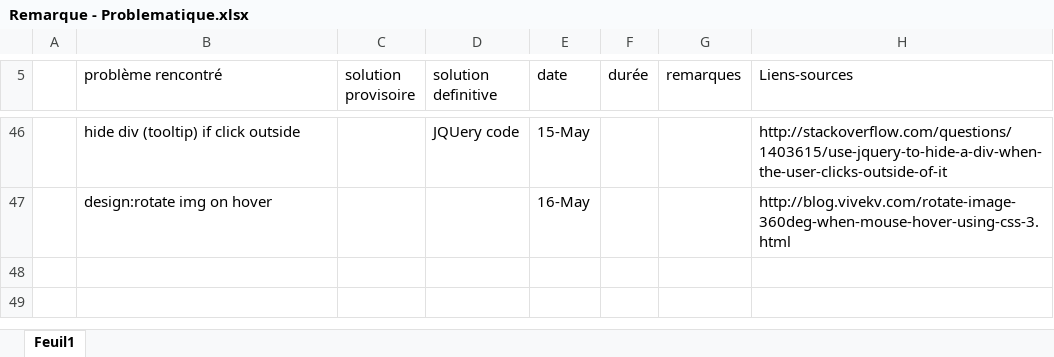
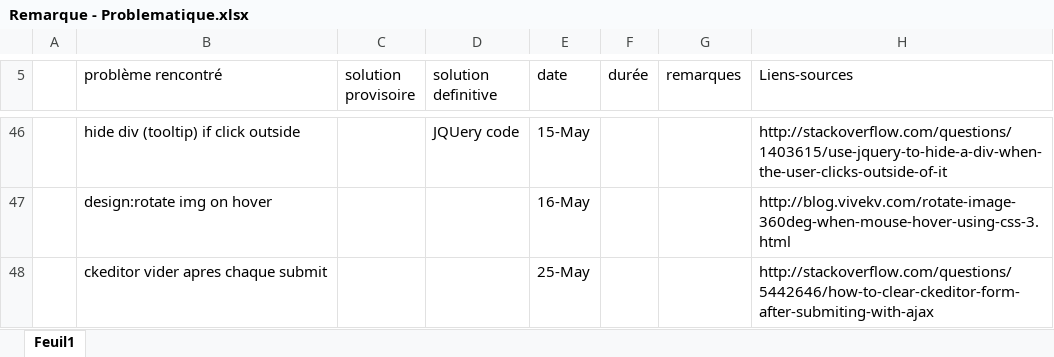
Before and after one commit to labidimehrez/symfony, an Excel workbook: Remarque - Problematique.xlsx, sheet Feuil1, drawn as a sheet; only a part is shown, gaps mark what is left out; values as stored, in another font and other column widths than the file's, no cell formats; the diff names each change by its address in the sheet, - before the commit and + after, or states it on an @@ line.

```diff
--- a/Remarque - Problematique.xlsx (sheet Feuil1)
+++ b/Remarque - Problematique.xlsx (sheet Feuil1)
+row 48:  | ckeditor vider apres chaque submit |  |  | 25-May |  |  | http://stackoverflow.com/questions/5442646/how-to-clear-ckeditor-form-after-submiting-with-ajax
```
Also changed, not shown: cell formats, 9 other files.
